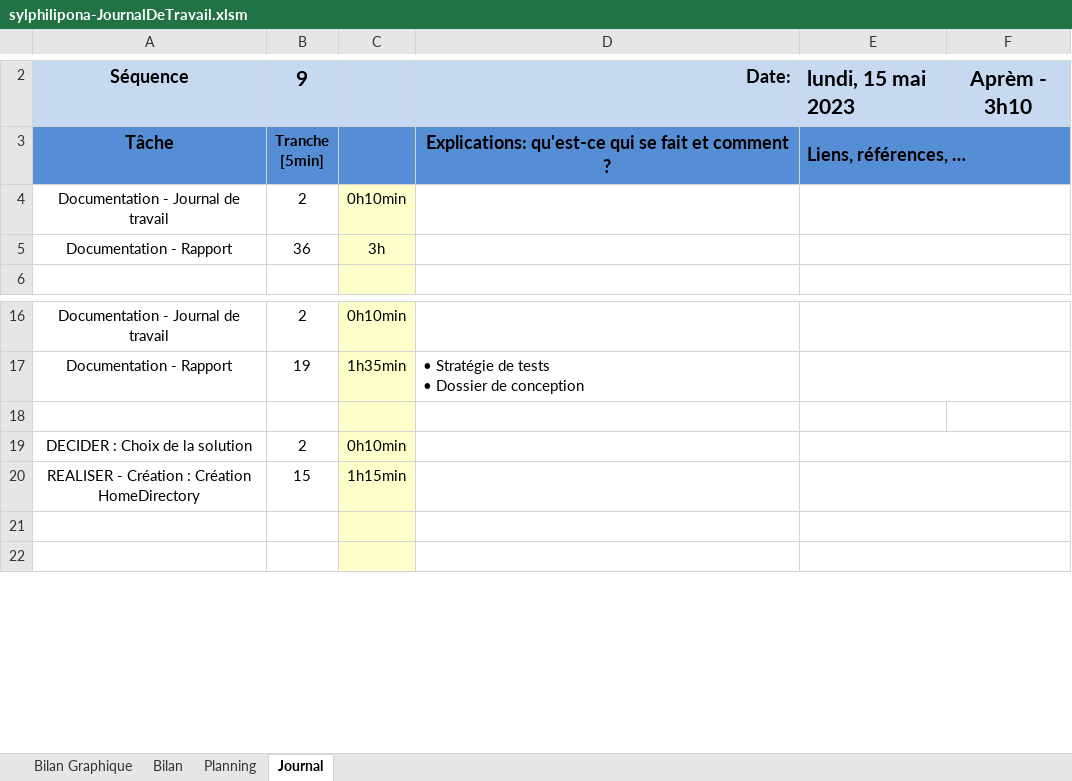
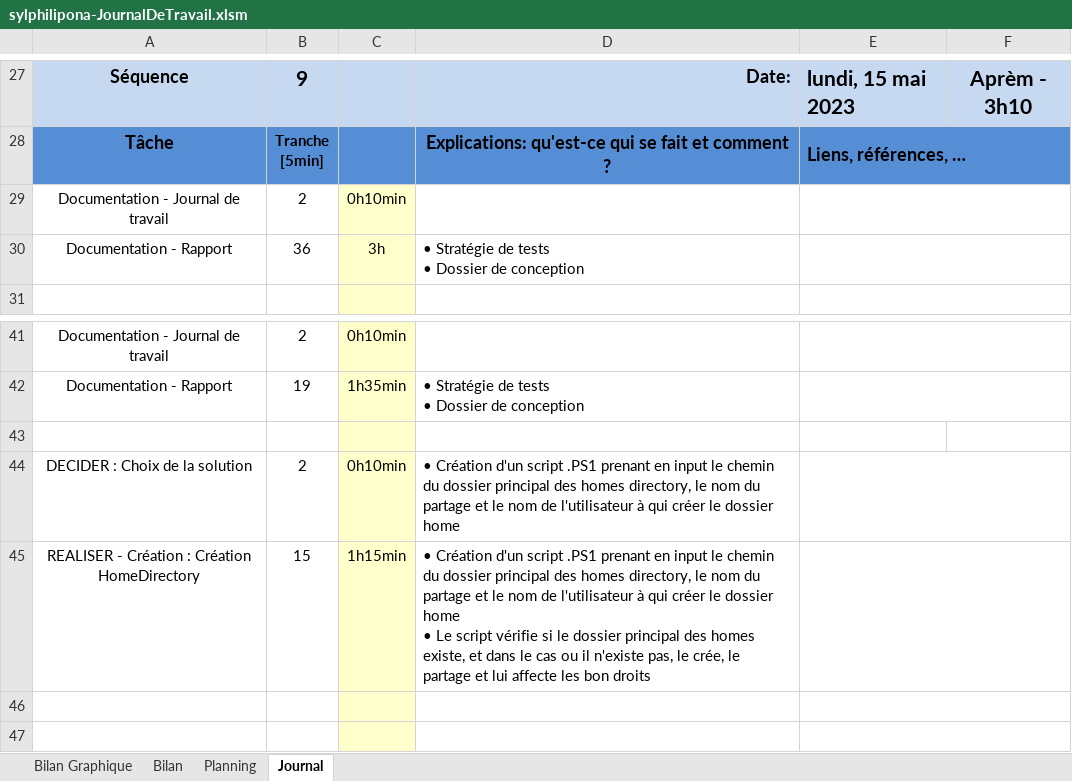
Before and after one commit to SylvainPhilipona/TPI-AD-Users-Management, an Excel workbook: Administratif/sylphilipona-JournalDeTravail.xlsm, sheet Journal, drawn as a sheet; only a part is shown, gaps mark what is left out; values as stored, in another font and other column widths than the file's, no borders; charts and pictures and conditional formats not drawn; 1 other sheet too large or unreadable and not compared; addresses are those after the commit; ↵ is a line break in a cell; the diff covers the shown part only; the diff names each change by its address in the sheet, - before the commit and + after, or states it on an @@ line.

Commit message:
Dev: Homes directories creation + integration

```diff
--- a/Administratif/sylphilipona-JournalDeTravail.xlsm (sheet Journal)
+++ b/Administratif/sylphilipona-JournalDeTravail.xlsm (sheet Journal)
-D30: (empty)
+D30: • Stratégie de tests ↵ • Dossier de conception
-D44: (empty)
+D44: • Création d'un script .PS1 prenant en input le chemin du dossier principal des homes directory, le nom du partage et le nom de l'utilisateur à qui créer le dossier home
-D45: (empty)
+D45: • Création d'un script .PS1 prenant en input le chemin du dossier principal des homes directory, le nom du partage et le nom de l'utilisateur à qui créer le dossier home ↵ • Le script vérifie si le dossier principal des homes existe, et dans le cas ou il n'existe pas, le crée, le partage et lui affecte les bon droits
```
Also changed, not shown: 25 added rows elsewhere in this sheet, sheet Bilan Graphique, formulas that keep their value, charts or pictures, 5 other files.
